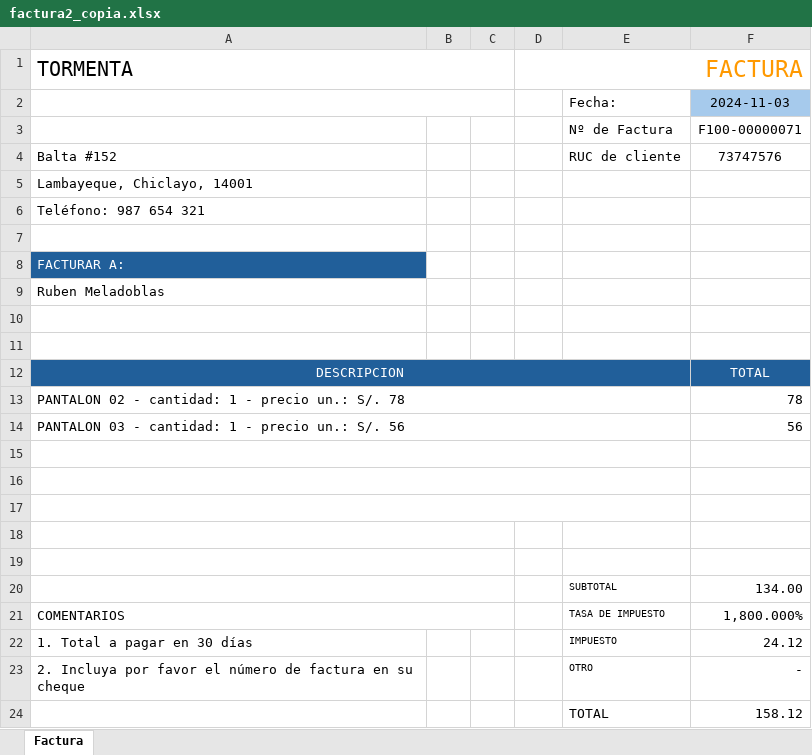
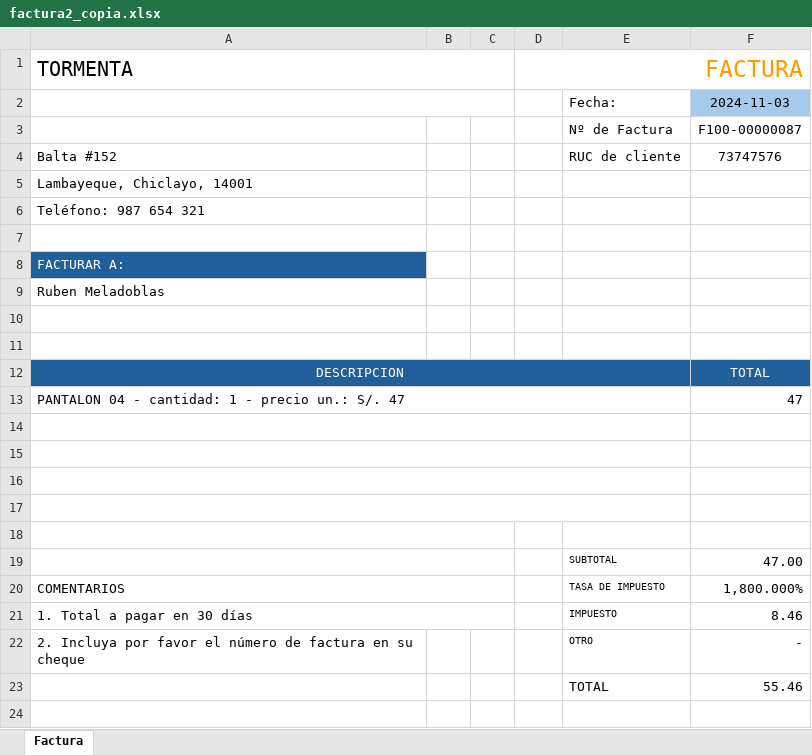
Before and after one commit to ryushade/CONTABILIDAD_PROYECTO, an Excel workbook: app/static/PDF/factura2_copia.xlsx, sheet Factura, drawn as a sheet; values as stored, in another font and other column widths than the file's, no borders; removed rows and columns are numbered as before the commit, all else as after; the diff names each change by its address in the sheet, - before the commit and + after, or states it on an @@ line.

```diff
--- a/app/static/PDF/factura2_copia.xlsx (sheet Factura)
+++ b/app/static/PDF/factura2_copia.xlsx (sheet Factura)
-F3: F100-00000071
+F3: F100-00000087
-row 13: PANTALON 02 - cantidad: 1 - precio un.: S/. 78 |  |  |  |  | 78
-row 14: PANTALON 03 - cantidad: 1 - precio un.: S/. 56 |  |  |  |  | 56
+row 13: PANTALON 04 - cantidad: 1 - precio un.: S/. 47 |  |  |  |  | 47
-A18:C18 merged
+A17:E17 merged
-F19: 134.00
+F19: 47.00
+A21:C21 merged
-F21: 24.12
+F21: 8.46
-F23: 158.12
+F23: 55.46
```
Also changed, not shown: 3 other files.
